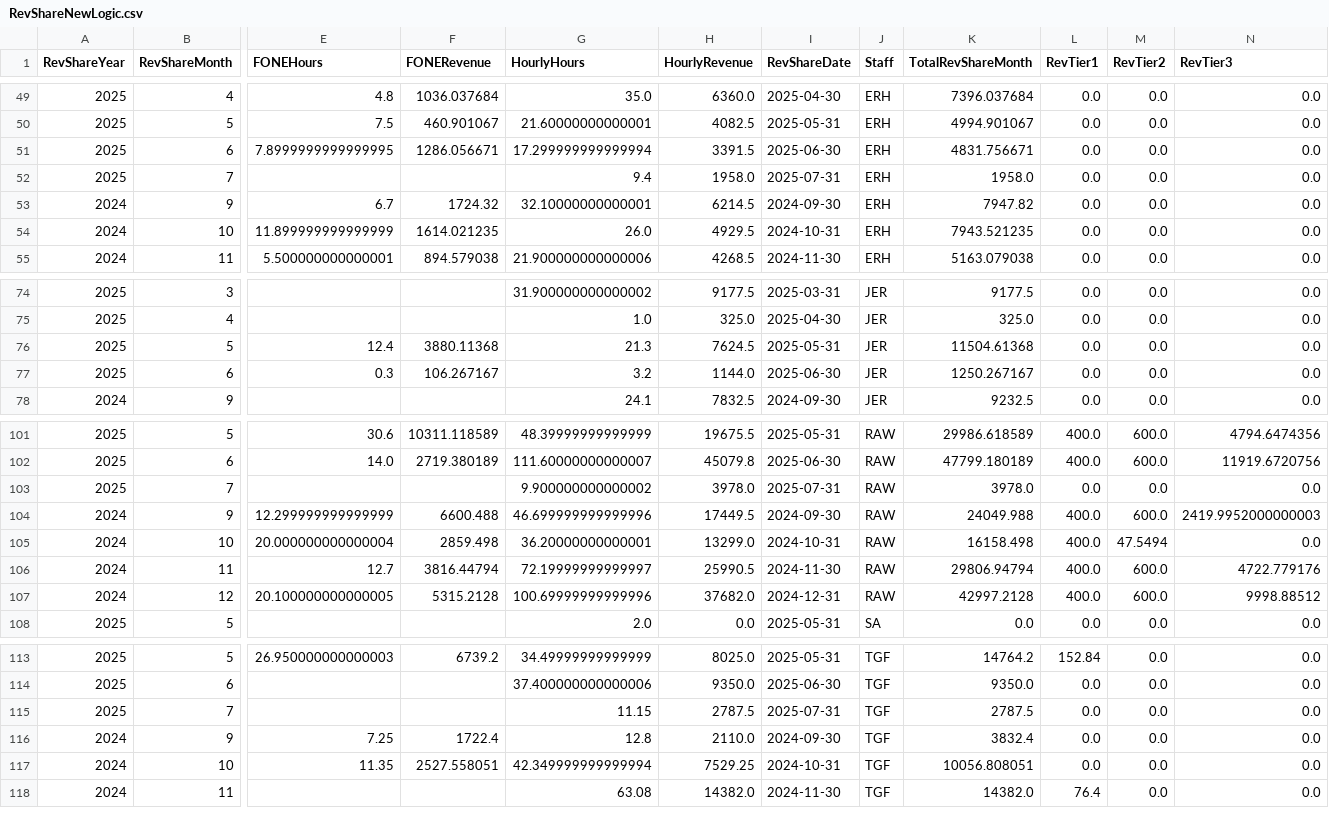
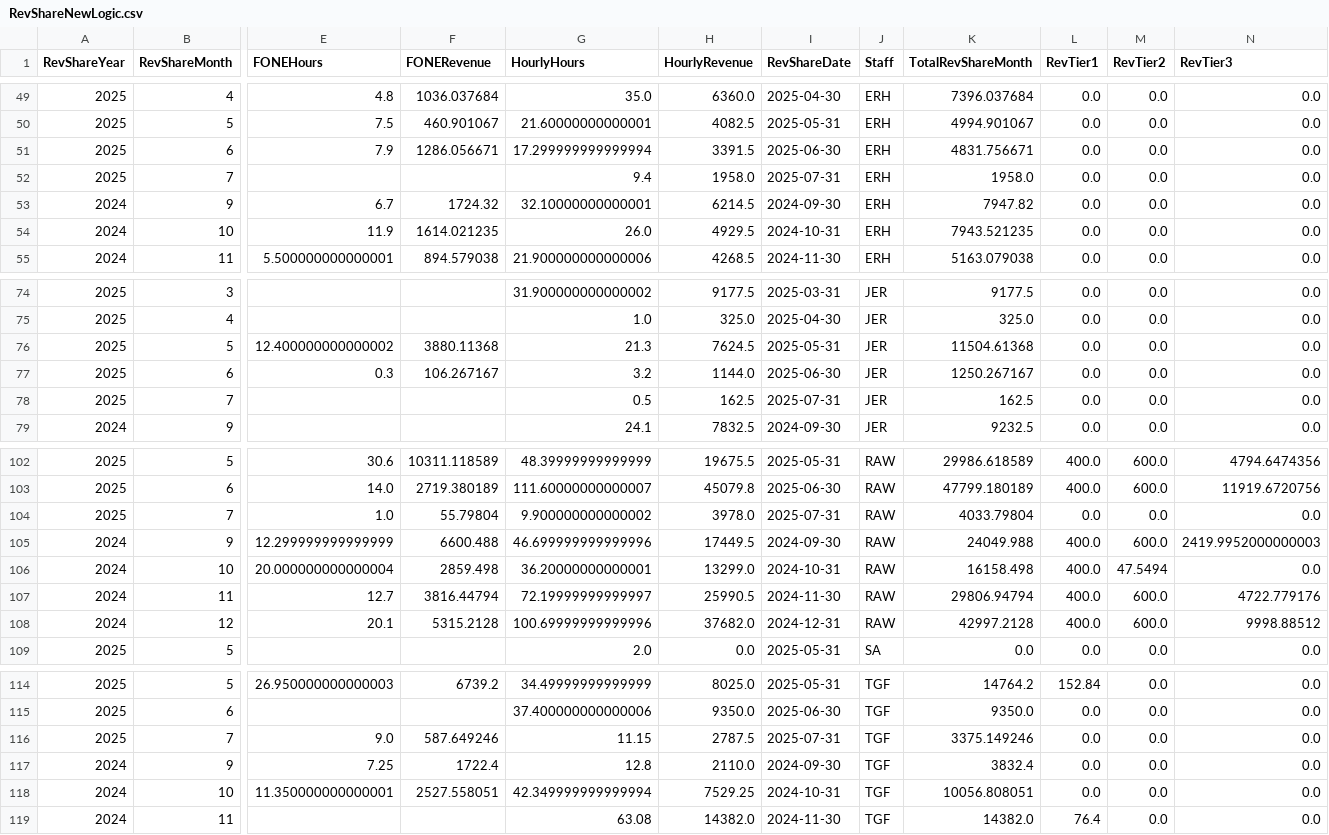
Before and after one commit to dhernandez-coding/gdp-dashboard, a CSV file: data/RevShareNewLogic.csv, drawn as a sheet; only a part is shown, gaps mark what is left out; addresses are those after the commit; rows hold the shown columns only; the diff covers the shown part only; the diff names each change by its address in the sheet, - before the commit and + after, or states it on an @@ line.

```diff
--- a/data/RevShareNewLogic.csv
+++ b/data/RevShareNewLogic.csv
-E51 (FONEHours): 7.8999999999999995
+E51 (FONEHours): 7.9
-E54 (FONEHours): 11.899999999999999
+E54 (FONEHours): 11.9
-E76 (FONEHours): 12.4
+E76 (FONEHours): 12.400000000000002
+row 78: 2025 | 7 |  |  | 0.5 | 162.5 | 2025-07-31 | JER | 162.5 | 0.0 | 0.0 | 0.0
-E104 (FONEHours): (empty)
+E104 (FONEHours): 1.0
-F104 (FONERevenue): (empty)
+F104 (FONERevenue): 55.79804
-K104 (TotalRevShareMonth): 3978.0
+K104 (TotalRevShareMonth): 4033.79804
-E108 (FONEHours): 20.100000000000005
+E108 (FONEHours): 20.1
-E116 (FONEHours): (empty)
+E116 (FONEHours): 9.0
-F116 (FONERevenue): (empty)
+F116 (FONERevenue): 587.649246
-K116 (TotalRevShareMonth): 2787.5
+K116 (TotalRevShareMonth): 3375.149246
-E118 (FONEHours): 11.35
+E118 (FONEHours): 11.350000000000001
```
Also changed, not shown: 2 edited cells elsewhere in this file, data/vwTimeEntriesType1.csv, data/vwTimeEntriesType2.csv, 3 other files.
